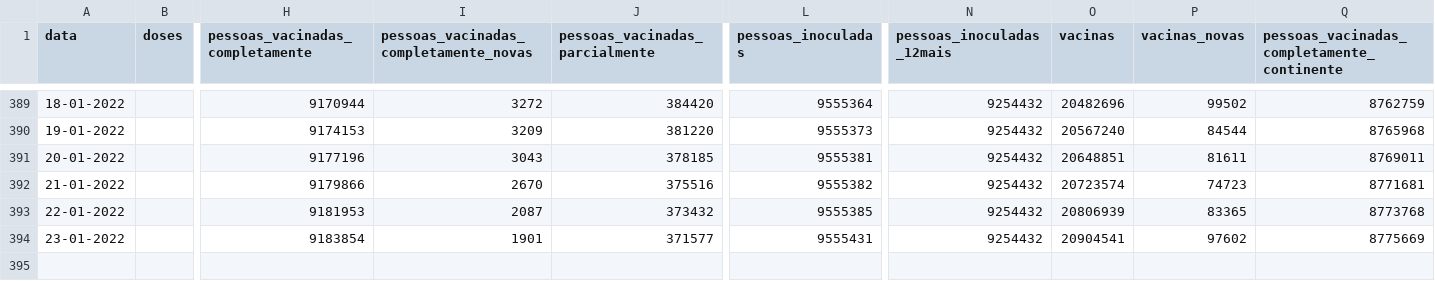
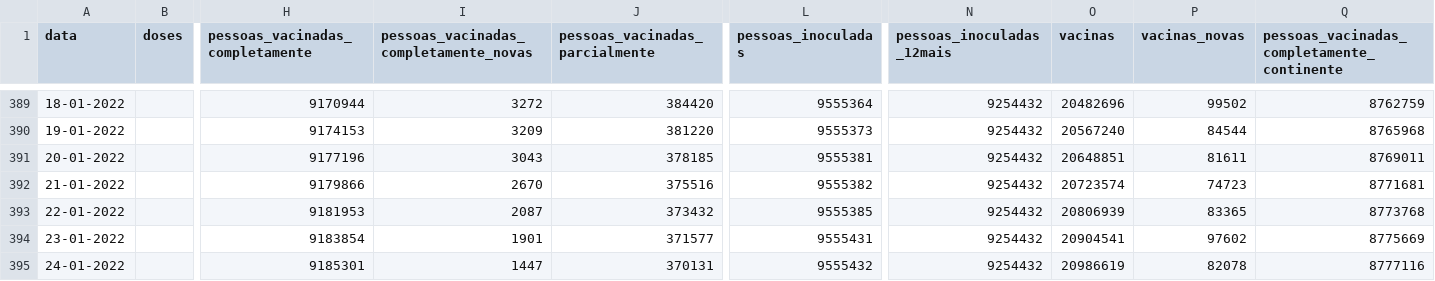
Before and after one commit to dssg-pt/covid19pt-data, a CSV file: vacinas.csv, drawn as a sheet; only a part is shown, gaps mark what is left out; rows hold the shown columns only; the diff names each change by its address in the sheet, - before the commit and + after, or states it on an @@ line.

Commit message:
vacinas 24-01-2022

```diff
--- a/vacinas.csv
+++ b/vacinas.csv
+row 395: 24-01-2022 |  | 9185301 | 1447 | 370131 | 9555432 | 9254432 | 20986619 | 82078 | 8777116
```
Also changed, not shown: 1 other file.
